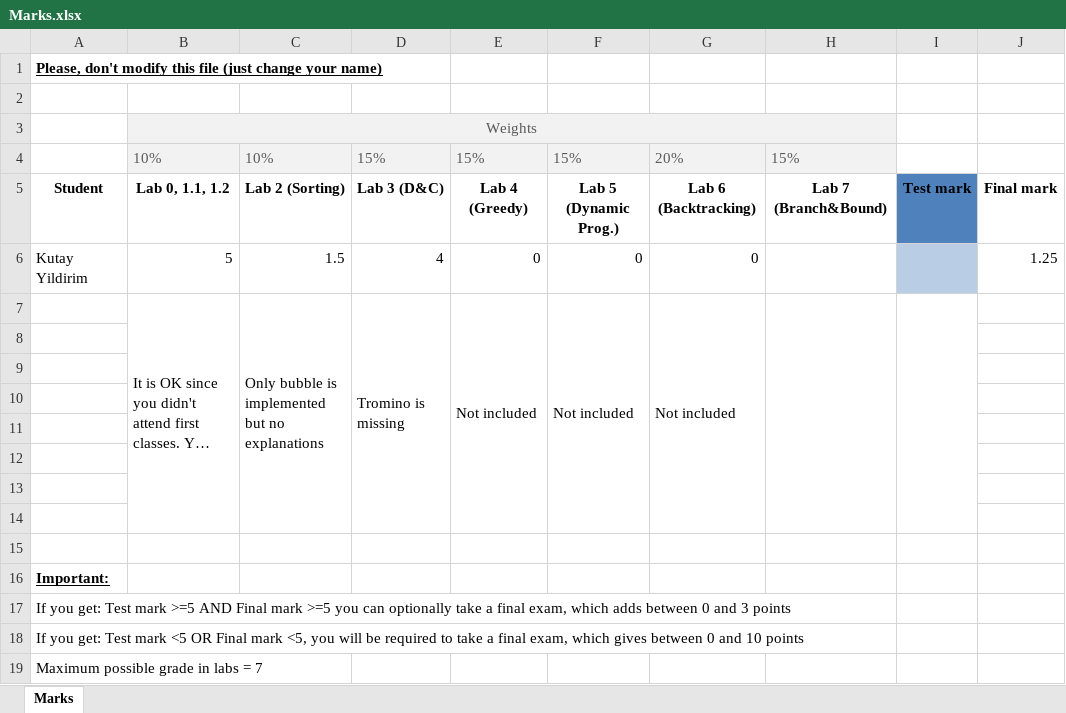
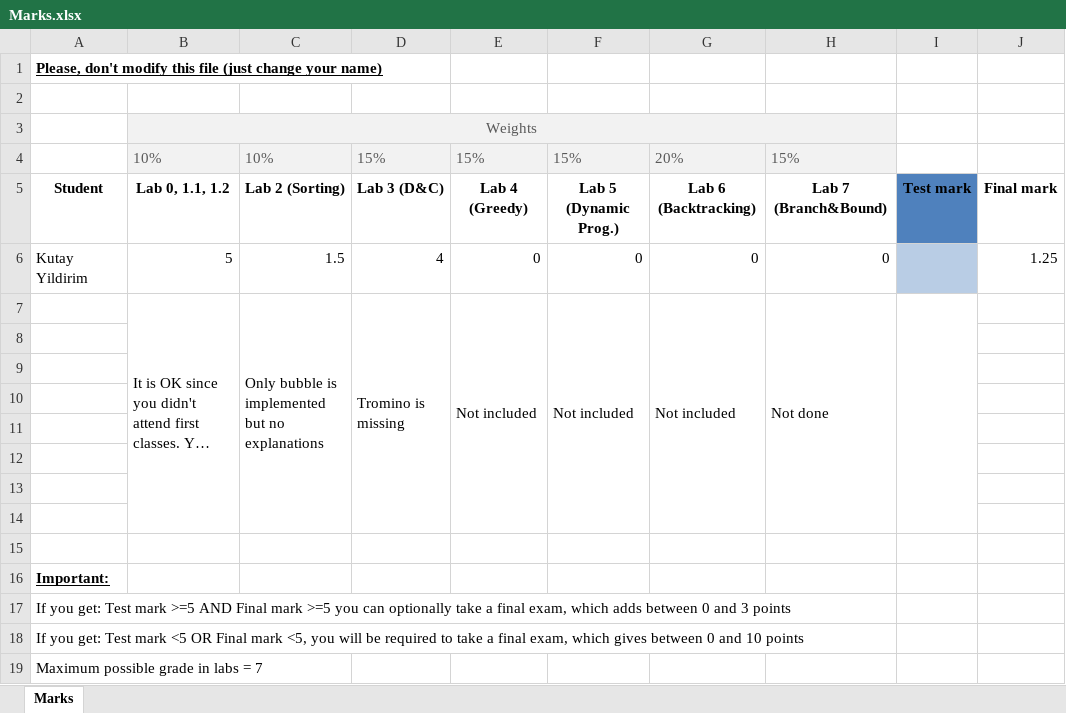
Before and after one commit to Kutayildirim/algorithmicsYildirimKutayUO293175, an Excel workbook: Marks.xlsx, sheet Marks, drawn as a sheet; long unchanged cells end in …; values as stored, in another font and other column widths than the file's, no borders; table styles not drawn; the diff names each change by its address in the sheet, - before the commit and + after, or states it on an @@ line.

Commit message:
Session 7 & test

```diff
--- a/Marks.xlsx (sheet Marks)
+++ b/Marks.xlsx (sheet Marks)
-H6: (empty)
+H6: 0
-H7: (empty)
+H7: Not done
```
